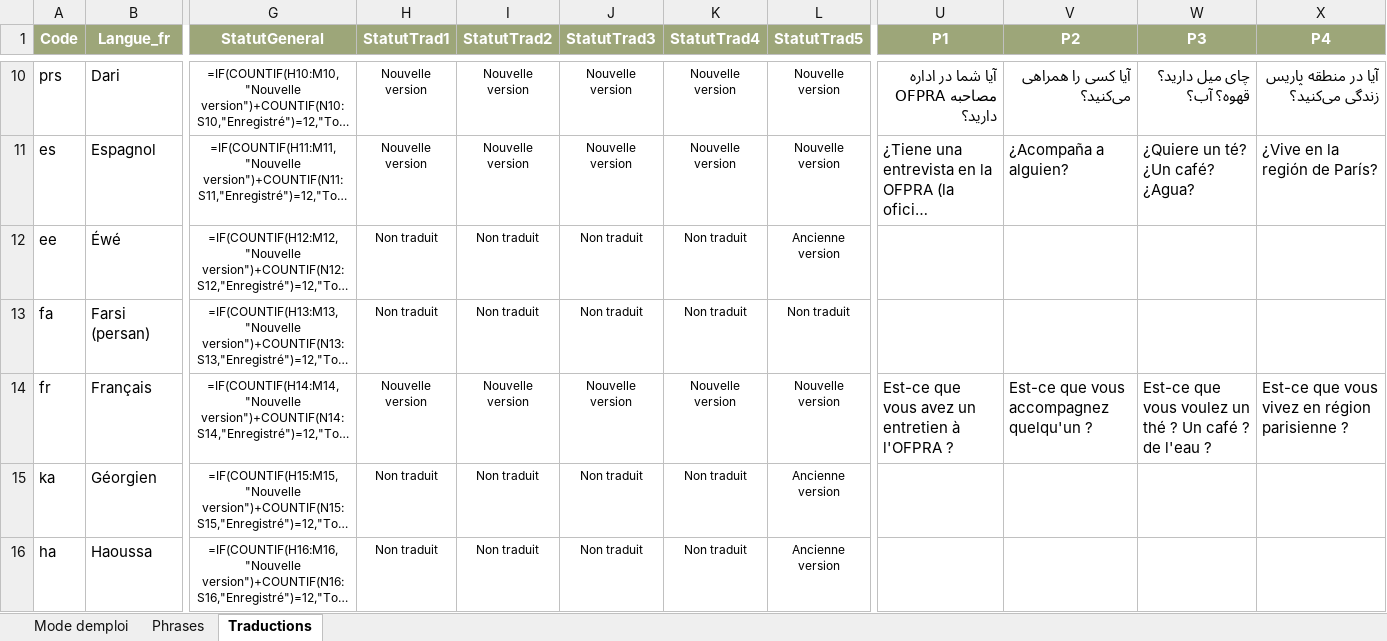
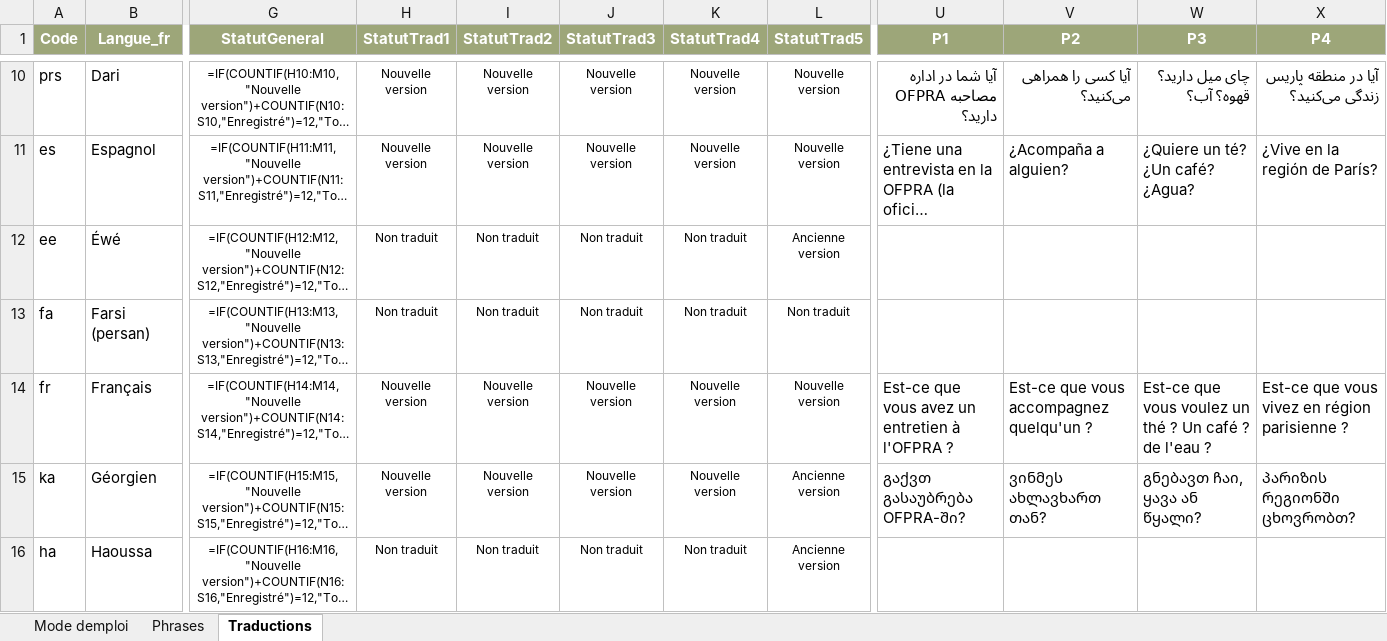
Before and after one commit to oasis-crf/oasis-crf.github.io, an Excel workbook: data_traduction.xlsx, sheet Traductions, drawn as a sheet; only a part is shown, gaps mark what is left out; long unchanged cells end in …; values as stored, in another font and other column widths than the file's, no borders; formulas without a stored value are shown as written; conditional formats not drawn; the diff covers the shown part only; the diff names each change by its address in the sheet, - before the commit and + after, or states it on an @@ line.

```diff
--- a/data_traduction.xlsx (sheet Traductions)
+++ b/data_traduction.xlsx (sheet Traductions)
-H15 (StatutTrad1): Non traduit
+H15 (StatutTrad1): Nouvelle version
-I15 (StatutTrad2): Non traduit
+I15 (StatutTrad2): Nouvelle version
-J15 (StatutTrad3): Non traduit
+J15 (StatutTrad3): Nouvelle version
-K15 (StatutTrad4): Non traduit
+K15 (StatutTrad4): Nouvelle version
-U15 (P1): (empty)
+U15 (P1): გაქვთ გასაუბრება OFPRA-ში?
-V15 (P2): (empty)
+V15 (P2): ვინმეს ახლავხართ თან?
-W15 (P3): (empty)
+W15 (P3): გნებავთ ჩაი, ყავა ან წყალი?
-X15 (P4): (empty)
+X15 (P4): პარიზის რეგიონში ცხოვრობთ?
```
Also changed, not shown: 2 edited cells elsewhere in this sheet.
